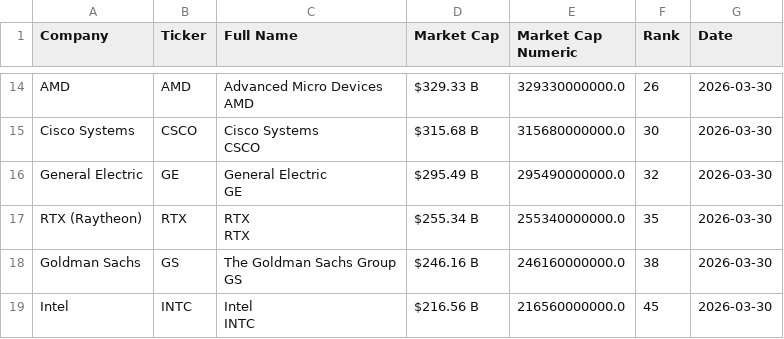
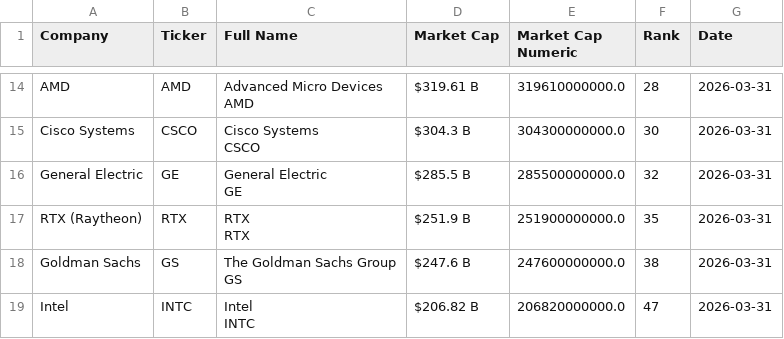
Before and after one commit to ayeeff/fiefdom, a CSV file: data/pubtotal.csv, drawn as a sheet; only a part is shown, gaps mark what is left out; the diff covers the shown part only; the diff names each change by its address in the sheet, - before the commit and + after, or states it on an @@ line.

```diff
--- a/data/pubtotal.csv
+++ b/data/pubtotal.csv
-D14 (Market Cap): $329.33 B
+D14 (Market Cap): $319.61 B
-E14 (Market Cap Numeric): 329330000000.0
+E14 (Market Cap Numeric): 319610000000.0
-F14 (Rank): 26
+F14 (Rank): 28
-G14:G19 (Date): 2026-03-30
+G14:G19 (Date): 2026-03-31
-D15 (Market Cap): $315.68 B
+D15 (Market Cap): $304.3 B
-E15 (Market Cap Numeric): 315680000000.0
+E15 (Market Cap Numeric): 304300000000.0
-D16 (Market Cap): $295.49 B
+D16 (Market Cap): $285.5 B
-E16 (Market Cap Numeric): 295490000000.0
+E16 (Market Cap Numeric): 285500000000.0
-D17 (Market Cap): $255.34 B
+D17 (Market Cap): $251.9 B
-E17 (Market Cap Numeric): 255340000000.0
+E17 (Market Cap Numeric): 251900000000.0
-D18 (Market Cap): $246.16 B
+D18 (Market Cap): $247.6 B
-E18 (Market Cap Numeric): 246160000000.0
+E18 (Market Cap Numeric): 247600000000.0
-D19 (Market Cap): $216.56 B
+D19 (Market Cap): $206.82 B
-E19 (Market Cap Numeric): 216560000000.0
+E19 (Market Cap Numeric): 206820000000.0
-F19 (Rank): 45
+F19 (Rank): 47
```
Also changed, not shown: 1 added row, 1 removed row and 37 edited cells elsewhere in this file.
